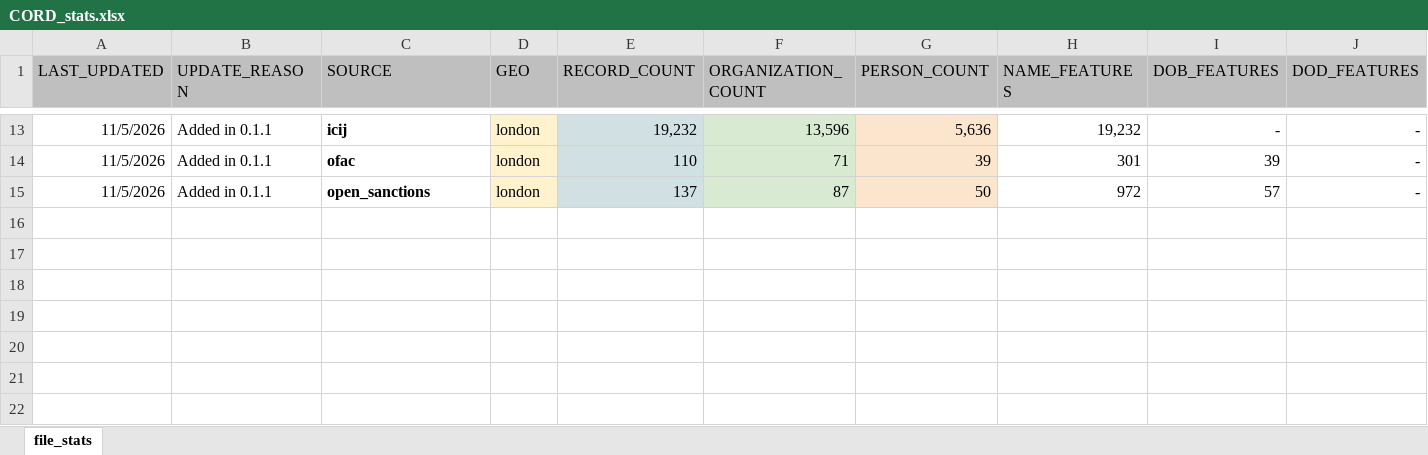
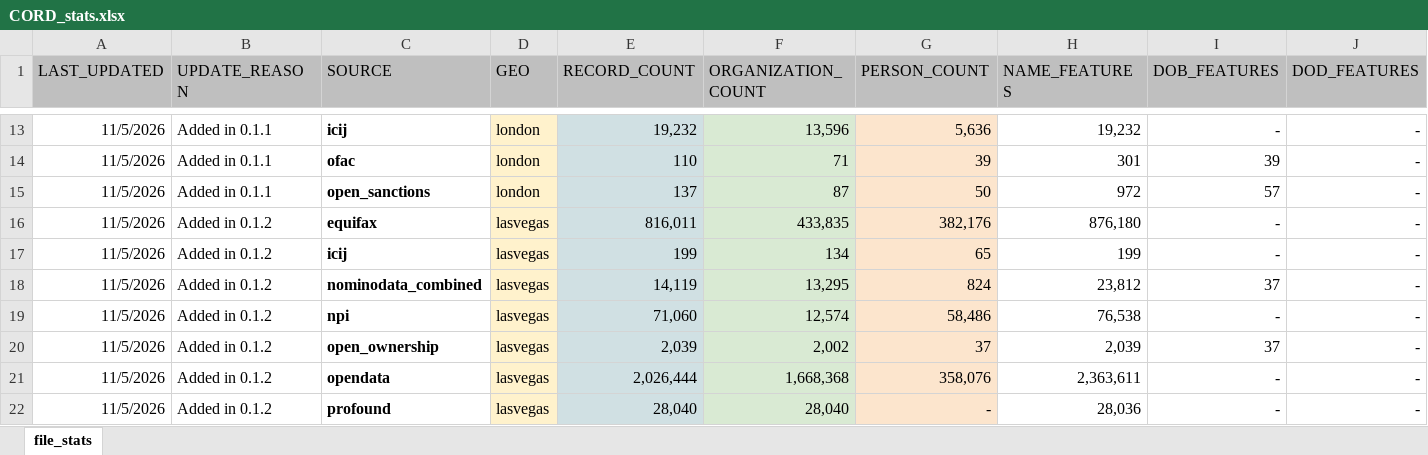
Before and after one commit to Senzing/cords, an Excel workbook: development/CORD_stats.xlsx, sheet file_stats, drawn as a sheet; only a part is shown, gaps mark what is left out; values as stored, in another font and other column widths than the file's, no borders; rows hold the shown columns only; the diff names each change by its address in the sheet, - before the commit and + after, or states it on an @@ line.

```diff
--- a/development/CORD_stats.xlsx (sheet file_stats)
+++ b/development/CORD_stats.xlsx (sheet file_stats)
+row 16: 11/5/2026 | Added in 0.1.2 | equifax | lasvegas | 816,011 | 433,835 | 382,176 | 876,180 | - | -
+row 17: 11/5/2026 | Added in 0.1.2 | icij | lasvegas | 199 | 134 | 65 | 199 | - | -
+row 18: 11/5/2026 | Added in 0.1.2 | nominodata_combined | lasvegas | 14,119 | 13,295 | 824 | 23,812 | 37 | -
+row 19: 11/5/2026 | Added in 0.1.2 | npi | lasvegas | 71,060 | 12,574 | 58,486 | 76,538 | - | -
+row 20: 11/5/2026 | Added in 0.1.2 | open_ownership | lasvegas | 2,039 | 2,002 | 37 | 2,039 | 37 | -
+row 21: 11/5/2026 | Added in 0.1.2 | opendata | lasvegas | 2,026,444 | 1,668,368 | 358,076 | 2,363,611 | - | -
+row 22: 11/5/2026 | Added in 0.1.2 | profound | lasvegas | 28,040 | 28,040 | - | 28,036 | - | -
```
Also changed, not shown: 8 other files.
